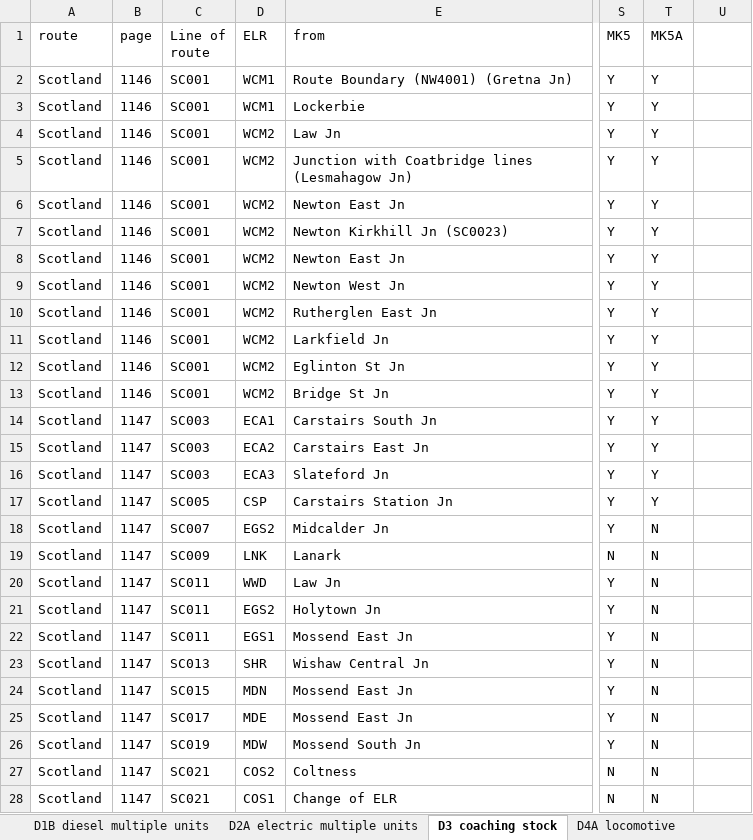
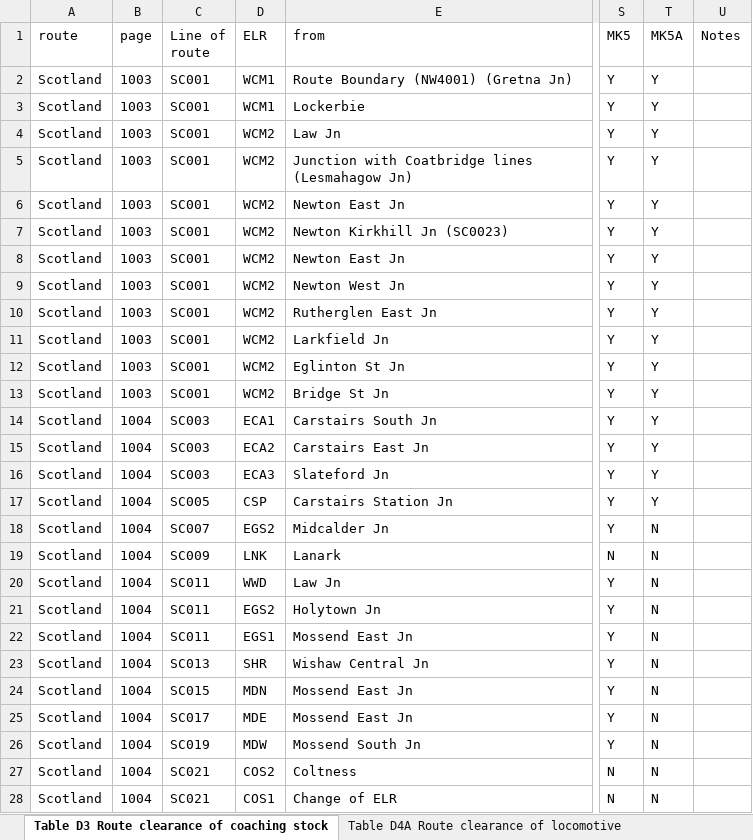
Before and after one commit to anisotropi4/nesa, an Excel workbook: Scotland/scotland-clearance.xlsx, sheet Table D3 Route clearance of coaching stock, drawn as a sheet; only a part is shown, gaps mark what is left out; values as stored, in another font and other column widths than the file's, no borders; the diff covers the shown part only; the diff names each change by its address in the sheet, - before the commit and + after, or states it on an @@ line.

```diff
--- a/Scotland/scotland-clearance.xlsx (sheet Table D3 Route clearance of coaching stock)
+++ b/Scotland/scotland-clearance.xlsx (sheet Table D3 Route clearance of coaching stock)
-sheet tab: D3 coaching stock
+sheet tab: Table D3 Route clearance of coaching stock
-sheet tab: D4A locomotive
+sheet tab: Table D4A Route clearance of locomotive
-U1: (empty)
+U1: Notes
-B2:B13 (page): 1146
+B2:B13 (page): 1003
-B14:B28 (page): 1147
+B14:B28 (page): 1004
```
Also changed, not shown: 236 edited cells elsewhere in this sheet, sheet Table D4D Route clearance of locomotive, sheet Table D5B Locomotive Gauge Clearance Table, sheet Table D4B Route clearance of locomotive, sheet Table D4C Route clearance of locomotive, sheet Table D4A Route clearance of locomotive, sheet Table D2A Route clearance of electric multiple units, 3 more sheets, other sheet tabs, 3 other files.
